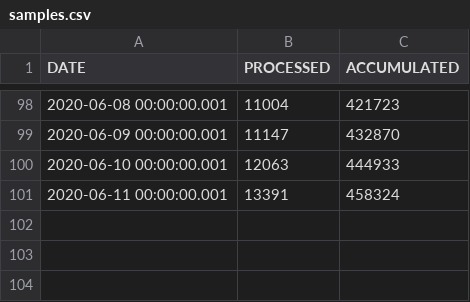
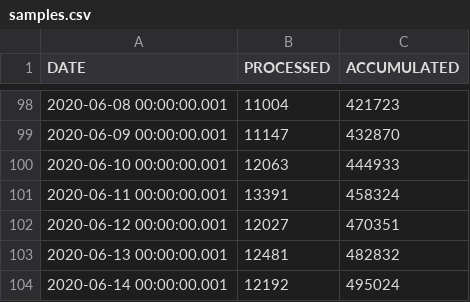
Before and after one commit to yammadev/col-covid-19, a CSV file: data/csv/samples.csv, drawn as a sheet; only a part is shown, gaps mark what is left out.

```diff
--- a/data/csv/samples.csv
+++ b/data/csv/samples.csv
@@ -101 +101,4 @@ DATE,PROCESSED,ACCUMULATED
 2020-06-11 00:00:00.001,13391,458324
+2020-06-12 00:00:00.001,12027,470351
+2020-06-13 00:00:00.001,12481,482832
+2020-06-14 00:00:00.001,12192,495024
```
Also changed, not shown: data/csv/cases_per_origin.csv, data/csv/statistics.csv, 14 other files.
